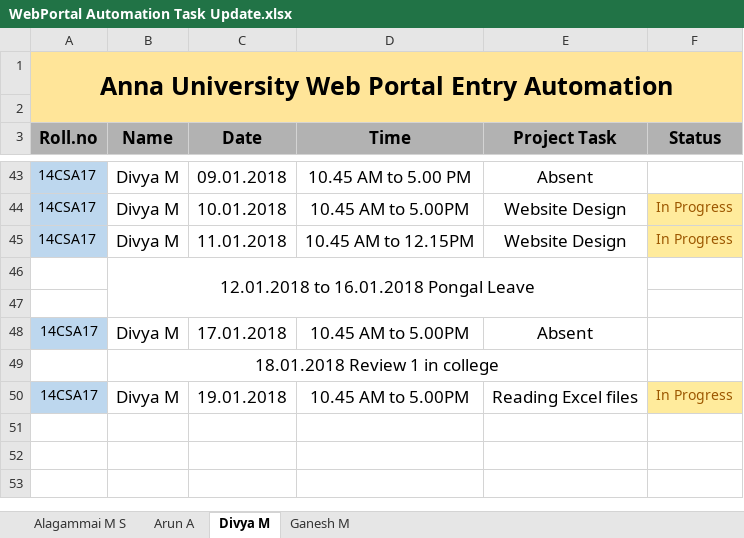
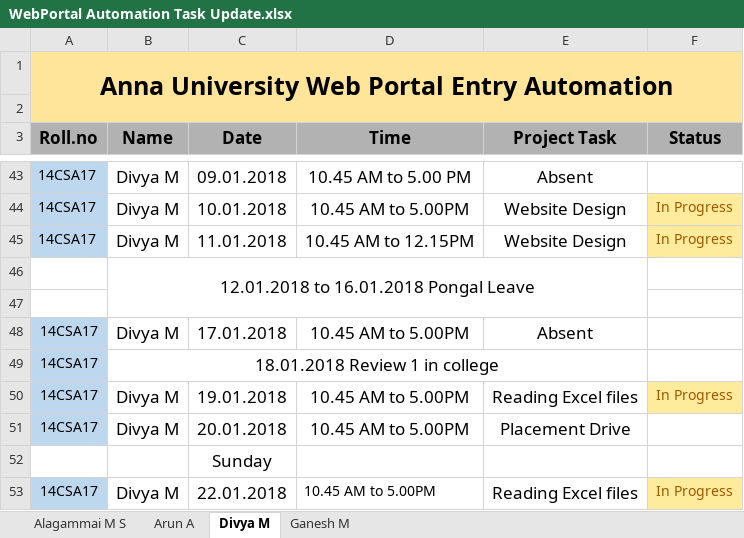
Before and after one commit to kgashok/awpa, an Excel workbook: WebPortal Automation Task Update.xlsx, sheet Divya M, drawn as a sheet; only a part is shown, gaps mark what is left out; values as stored, in another font and other column widths than the file's, no borders; conditional formats not drawn; the diff names each change by its address in the sheet, - before the commit and + after, or states it on an @@ line.

```diff
--- a/WebPortal Automation Task Update.xlsx (sheet Divya M)
+++ b/WebPortal Automation Task Update.xlsx (sheet Divya M)
-A49 (Roll.no): (empty)
+A49 (Roll.no): 14CSA17
-A49 fill: none
+A49 fill: #BDD7EE
+row 51: 14CSA17 | Divya M | 20.01.2018 | 10.45 AM to 5.00PM | Placement Drive
+row 52:  |  | Sunday
+row 53: 14CSA17 | Divya M | 22.01.2018 | 10.45 AM to 5.00PM | Reading Excel files | In Progress
```
Also changed, not shown: sheet Ganesh M, sheet Arun A, sheet Alagammai M S.
